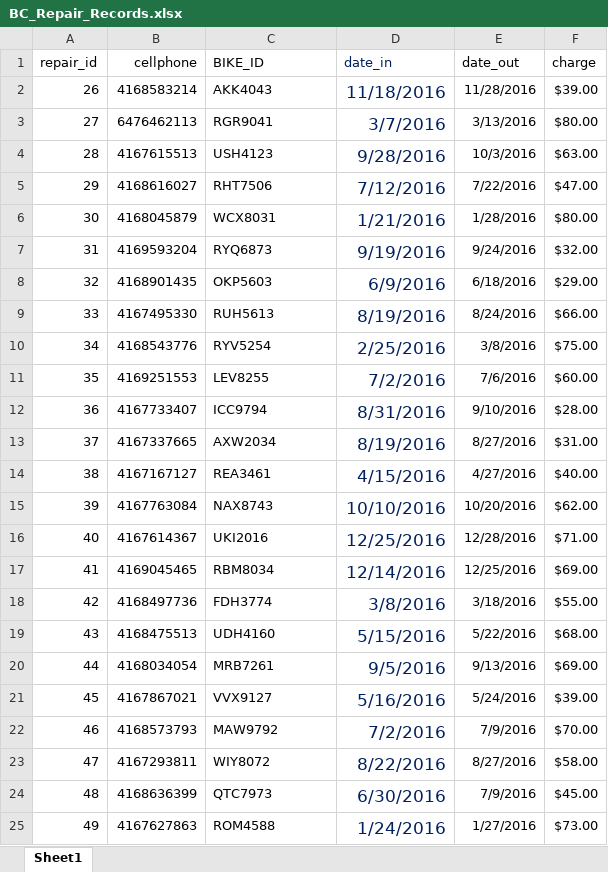
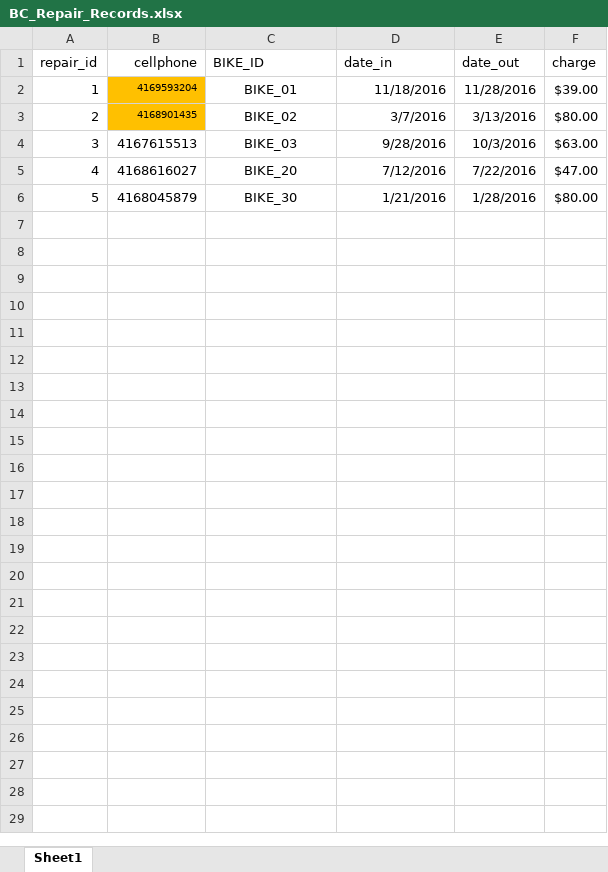
Before and after one commit to PeterSigurdson/Oracle__DATABASE_PROJECT_ASSETS_BICYCLE_REPAIR_SHOP, an Excel workbook: BC_Repair_Records.xlsx, sheet Sheet1, drawn as a sheet; values as stored, in another font and other column widths than the file's, no borders; the diff names each change by its address in the sheet, - before the commit and + after, or states it on an @@ line.

```diff
--- a/BC_Repair_Records.xlsx (sheet Sheet1)
+++ b/BC_Repair_Records.xlsx (sheet Sheet1)
-D1:D6 text colour: #002060
+D1:D6 text colour: black
@@ column A (repair_id) renumbered between rows 2 and 6 @@
-B2 (cellphone): 4168583214
+B2 (cellphone): 4169593204
@@ B2:B3 text size: smaller, fill: none → #FFC000 @@
-C2 (BIKE_ID): AKK4043
+C2 (BIKE_ID): BIKE_01
-C2:C6 alignment: left
+C2:C6 alignment: center
@@ D2:D6 text size: smaller @@
-B3 (cellphone): 6476462113
+B3 (cellphone): 4168901435
-C3 (BIKE_ID): RGR9041
+C3 (BIKE_ID): BIKE_02
-C4 (BIKE_ID): USH4123
+C4 (BIKE_ID): BIKE_03
-C5 (BIKE_ID): RHT7506
+C5 (BIKE_ID): BIKE_20
-C6 (BIKE_ID): WCX8031
+C6 (BIKE_ID): BIKE_30
-row 7: 31 | 4169593204 | RYQ6873 | 9/19/2016 | 9/24/2016 | $32.00
-row 8: 32 | 4168901435 | OKP5603 | 6/9/2016 | 6/18/2016 | $29.00
-row 9: 33 | 4167495330 | RUH5613 | 8/19/2016 | 8/24/2016 | $66.00
-row 10: 34 | 4168543776 | RYV5254 | 2/25/2016 | 3/8/2016 | $75.00
-row 11: 35 | 4169251553 | LEV8255 | 7/2/2016 | 7/6/2016 | $60.00
-row 12: 36 | 4167733407 | ICC9794 | 8/31/2016 | 9/10/2016 | $28.00
-row 13: 37 | 4167337665 | AXW2034 | 8/19/2016 | 8/27/2016 | $31.00
-row 14: 38 | 4167167127 | REA3461 | 4/15/2016 | 4/27/2016 | $40.00
-row 15: 39 | 4167763084 | NAX8743 | 10/10/2016 | 10/20/2016 | $62.00
-row 16: 40 | 4167614367 | UKI2016 | 12/25/2016 | 12/28/2016 | $71.00
-row 17: 41 | 4169045465 | RBM8034 | 12/14/2016 | 12/25/2016 | $69.00
-row 18: 42 | 4168497736 | FDH3774 | 3/8/2016 | 3/18/2016 | $55.00
-row 19: 43 | 4168475513 | UDH4160 | 5/15/2016 | 5/22/2016 | $68.00
-row 20: 44 | 4168034054 | MRB7261 | 9/5/2016 | 9/13/2016 | $69.00
-row 21: 45 | 4167867021 | VVX9127 | 5/16/2016 | 5/24/2016 | $39.00
-row 22: 46 | 4168573793 | MAW9792 | 7/2/2016 | 7/9/2016 | $70.00
-row 23: 47 | 4167293811 | WIY8072 | 8/22/2016 | 8/27/2016 | $58.00
-row 24: 48 | 4168636399 | QTC7973 | 6/30/2016 | 7/9/2016 | $45.00
-row 25: 49 | 4167627863 | ROM4588 | 1/24/2016 | 1/27/2016 | $73.00
```
Also changed, not shown: BC_Bicycles_Database.xlsx, BC_Customer_Data.xlsx, 4 other files.
